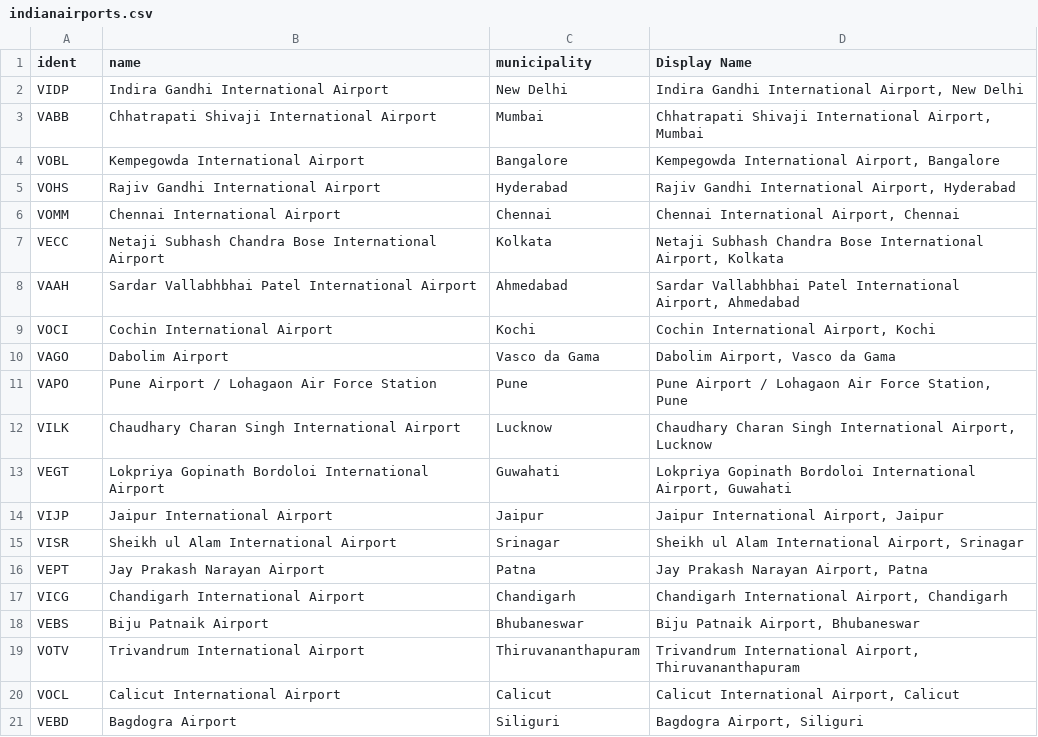
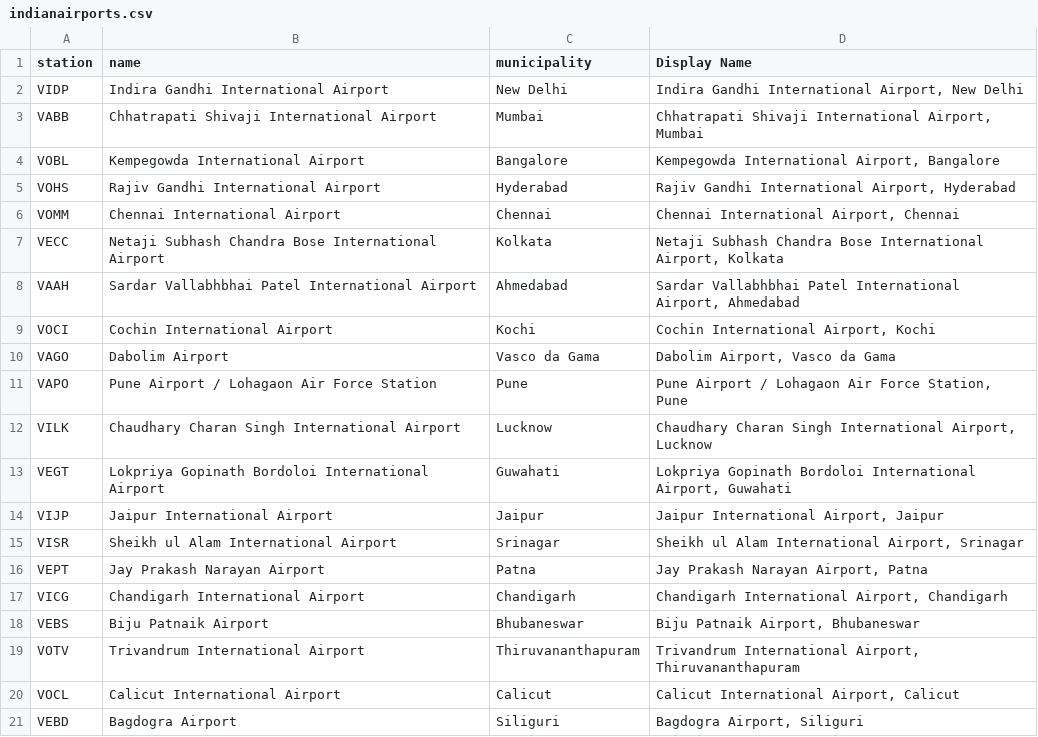
Before and after one commit to SanskarJadhav/WeatherPrediction, a CSV file: indianairports.csv, drawn as a sheet.

Commit message:
Update indianairports.csv

```diff
--- a/indianairports.csv
+++ b/indianairports.csv
@@ -1,2 +1,2 @@
-ident,name,municipality,Display Name
+station,name,municipality,Display Name
 VIDP,Indira Gandhi International Airport,New Delhi,"Indira Gandhi International Airport, New Delhi"
```
